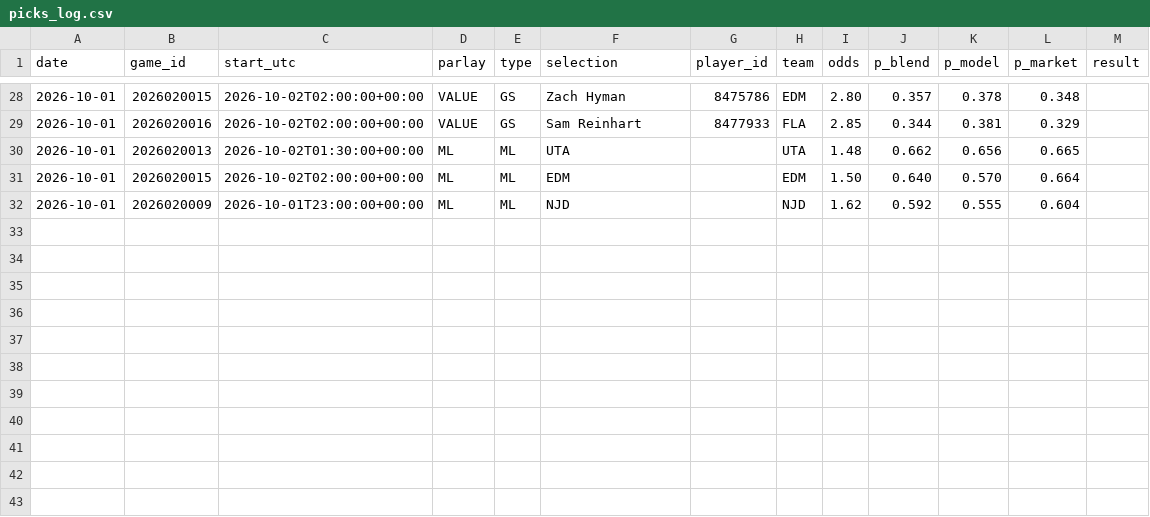
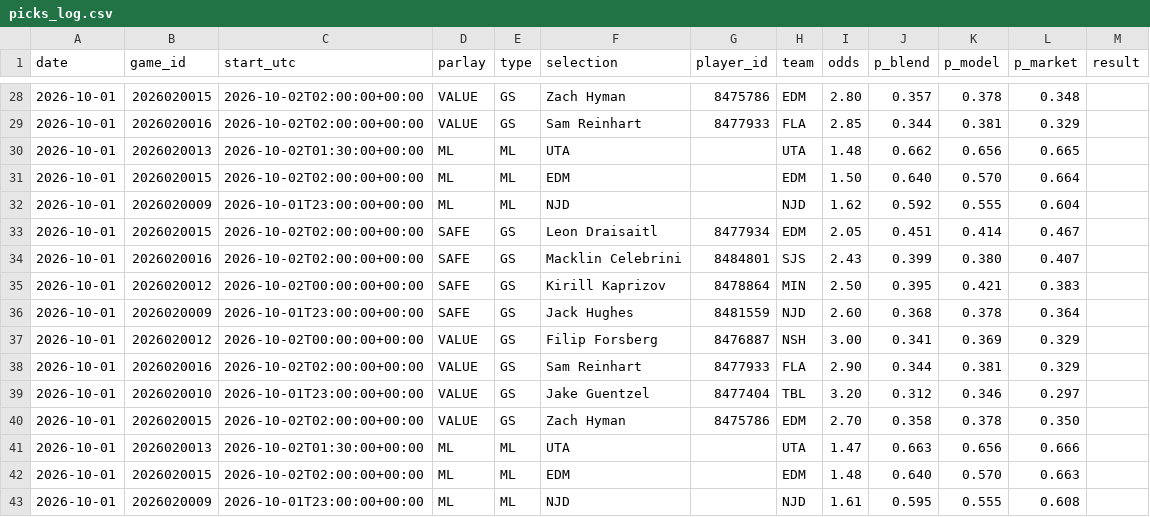
Before and after one commit to joshuajoshuajaja/jaja123, a CSV file: data/nhl/picks_log.csv, drawn as a sheet; only a part is shown, gaps mark what is left out.

```diff
--- a/data/nhl/picks_log.csv
+++ b/data/nhl/picks_log.csv
@@ -32 +32,12 @@ date,game_id,start_utc,parlay,type,selection,player_id,team,odds,p_blend,p_model
 2026-10-01,2026020009,2026-10-01T23:00:00+00:00,ML,ML,NJD,,NJD,1.62,0.592,0.555,0.604,
+2026-10-01,2026020015,2026-10-02T02:00:00+00:00,SAFE,GS,Leon Draisaitl,8477934,EDM,2.05,0.451,0.414,0.467,
+2026-10-01,2026020016,2026-10-02T02:00:00+00:00,SAFE,GS,Macklin Celebrini,8484801,SJS,2.43,0.399,0.380,0.407,
+2026-10-01,2026020012,2026-10-02T00:00:00+00:00,SAFE,GS,Kirill Kaprizov,8478864,MIN,2.50,0.395,0.421,0.383,
+2026-10-01,2026020009,2026-10-01T23:00:00+00:00,SAFE,GS,Jack Hughes,8481559,NJD,2.60,0.368,0.378,0.364,
+2026-10-01,2026020012,2026-10-02T00:00:00+00:00,VALUE,GS,Filip Forsberg,8476887,NSH,3.00,0.341,0.369,0.329,
+2026-10-01,2026020016,2026-10-02T02:00:00+00:00,VALUE,GS,Sam Reinhart,8477933,FLA,2.90,0.344,0.381,0.329,
+2026-10-01,2026020010,2026-10-01T23:00:00+00:00,VALUE,GS,Jake Guentzel,8477404,TBL,3.20,0.312,0.346,0.297,
+2026-10-01,2026020015,2026-10-02T02:00:00+00:00,VALUE,GS,Zach Hyman,8475786,EDM,2.70,0.358,0.378,0.350,
+2026-10-01,2026020013,2026-10-02T01:30:00+00:00,ML,ML,UTA,,UTA,1.47,0.663,0.656,0.666,
+2026-10-01,2026020015,2026-10-02T02:00:00+00:00,ML,ML,EDM,,EDM,1.48,0.640,0.570,0.663,
+2026-10-01,2026020009,2026-10-01T23:00:00+00:00,ML,ML,NJD,,NJD,1.61,0.595,0.555,0.608,
```
Also changed, not shown: 2 other files.
